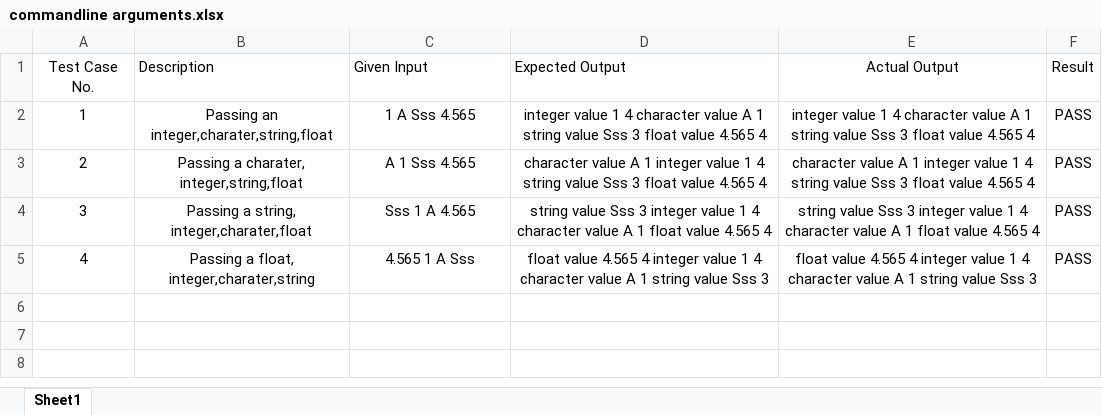
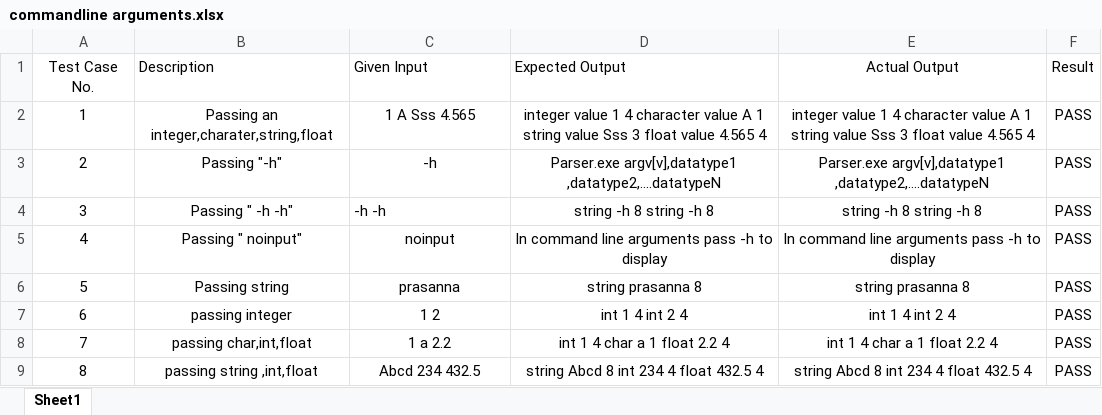
Before and after one commit to lakshmimukkara/Mukkara-lakshmi-Prasannaa, an Excel workbook: Assignment_1/Case_1/commandline arguments.xlsx, sheet Sheet1, drawn as a sheet; values as stored, in another font and other column widths than the file's, no borders; the diff names each change by its address in the sheet, - before the commit and + after, or states it on an @@ line.

```diff
--- a/Assignment_1/Case_1/commandline arguments.xlsx (sheet Sheet1)
+++ b/Assignment_1/Case_1/commandline arguments.xlsx (sheet Sheet1)
-B3 (Description): Passing a charater, integer,string,float
+B3 (Description): Passing "-h"
-C3 (Given Input): A 1 Sss 4.565
+C3 (Given Input): -h
-D3 (Expected Output): character value A 1 integer value 1 4 string value Sss 3 float value 4.565 4
+D3 (Expected Output): Parser.exe argv[v],datatype1 ,datatype2,….datatypeN
-E3 (Actual Output): character value A 1 integer value 1 4 string value Sss 3 float value 4.565 4
+E3 (Actual Output): Parser.exe argv[v],datatype1 ,datatype2,….datatypeN
-B4 (Description): Passing a string, integer,charater,float
+B4 (Description): Passing " -h -h"
-C4 (Given Input): Sss 1 A 4.565
+C4 (Given Input): -h -h
-C4 alignment: center
+C4 alignment: left
-D4 (Expected Output): string value Sss 3 integer value 1 4 character value A 1 float value 4.565 4
+D4 (Expected Output): string -h 8 string -h 8
-E4 (Actual Output): string value Sss 3 integer value 1 4 character value A 1 float value 4.565 4
+E4 (Actual Output): string -h 8 string -h 8
-B5 (Description): Passing a float, integer,charater,string
+B5 (Description): Passing " noinput"
-C5 (Given Input): 4.565 1 A Sss
+C5 (Given Input): noinput
-D5 (Expected Output): float value 4.565 4 integer value 1 4 character value A 1 string value Sss 3
+D5 (Expected Output): In command line arguments pass -h to display
-E5 (Actual Output): float value 4.565 4 integer value 1 4 character value A 1 string value Sss 3
+E5 (Actual Output): In command line arguments pass -h to display
+row 6: 5 | Passing string | prasanna | string prasanna 8 | string prasanna 8 | PASS
+row 7: 6 | passing integer | 1 2 | int 1 4 int 2 4 | int 1 4 int 2 4 | PASS
+row 8: 7 | passing char,int,float | 1 a 2.2 | int 1 4 char a 1 float 2.2 4 | int 1 4 char a 1 float 2.2 4 | PASS
+row 9: 8 | passing string ,int,float | Abcd 234 432.5 | string Abcd 8 int 234 4 float 432.5 4 | string Abcd 8 int 234 4 float 432.5 4 | PASS
```
Also changed, not shown: 1 other file.
